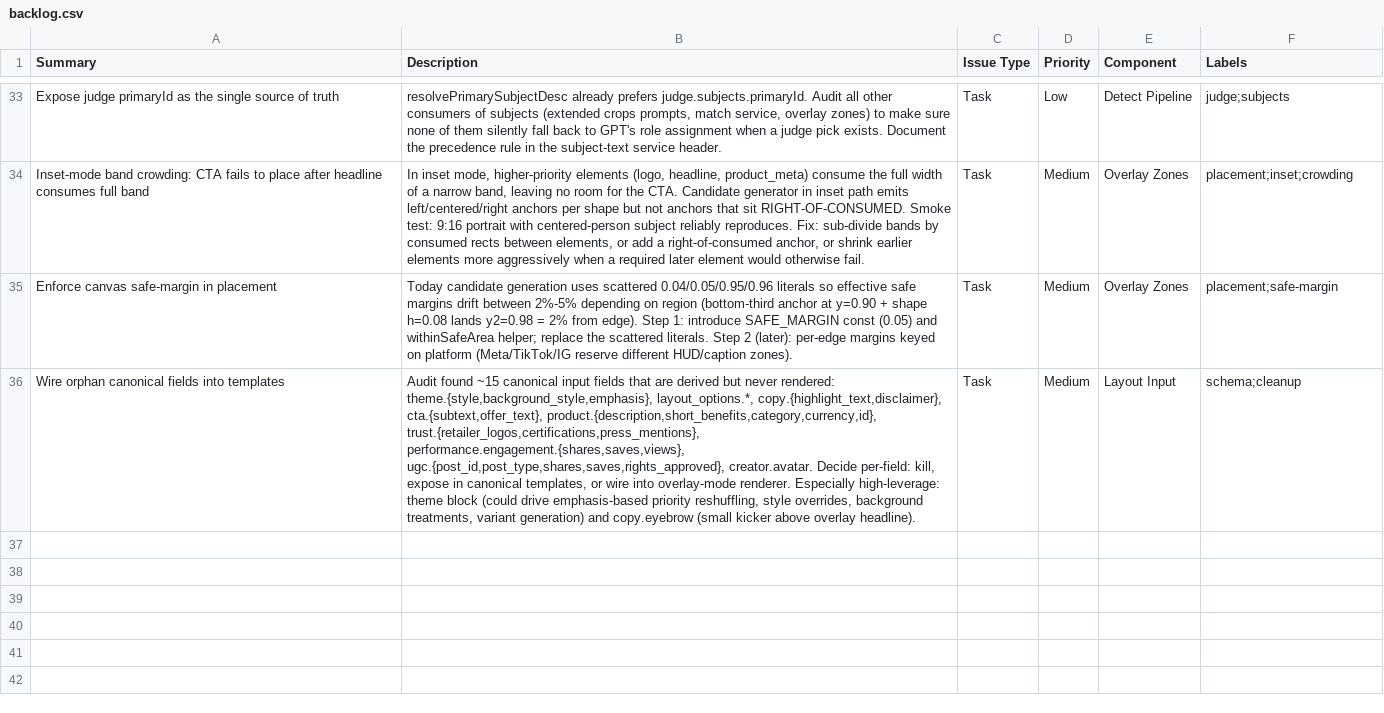
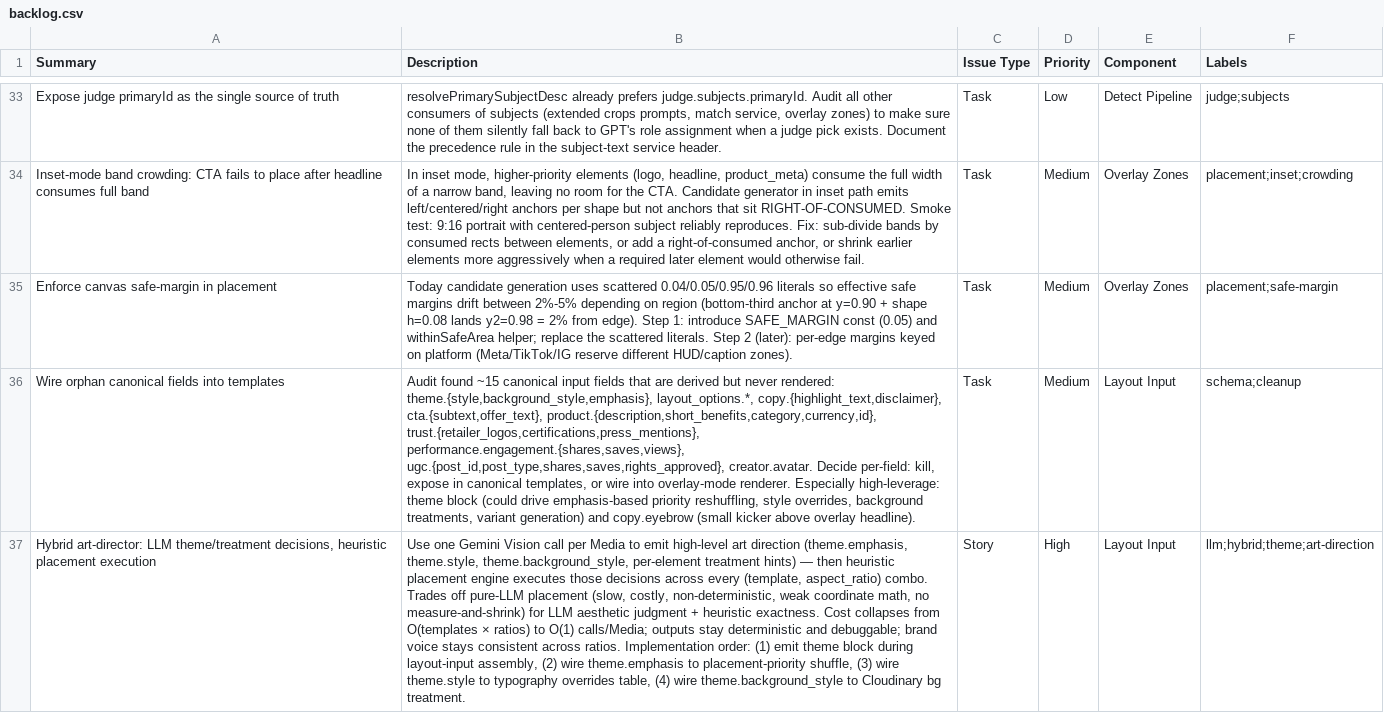
Before and after one commit to madecastro/liquidretail_backend, a CSV file: docs/backlog.csv, drawn as a sheet; only a part is shown, gaps mark what is left out; the diff names each change by its address in the sheet, - before the commit and + after, or states it on an @@ line.

```diff
--- a/docs/backlog.csv
+++ b/docs/backlog.csv
+row 37: Hybrid art-director: LLM theme/treatment decisions, heuristic placement execution | Use one Gemini Vision call per Media to emit high-level art direction (theme.emphasis, theme.style, theme.background_style, per-element treatment hints) — then heuristic placement engine executes those decisions across every (template, aspect_ratio) combo. Trades off pure-LLM placement (slow, costly, non-deterministic, weak coordinate math, no measure-and-shrink) for LLM aesthetic judgment + heuristic exactness. Cost collapses from O(templates × ratios) to O(1) calls/Media; outputs stay deterministic and debuggable; brand voice stays consistent across ratios. Implementation order: (1) emit theme block during layout-input assembly, (2) wire theme.emphasis to placement-priority shuffle, (3) wire theme.style to typography overrides table, (4) wire theme.background_style to Cloudinary bg treatment. | Story | High | Layout Input | llm;hybrid;theme;art-direction
```
